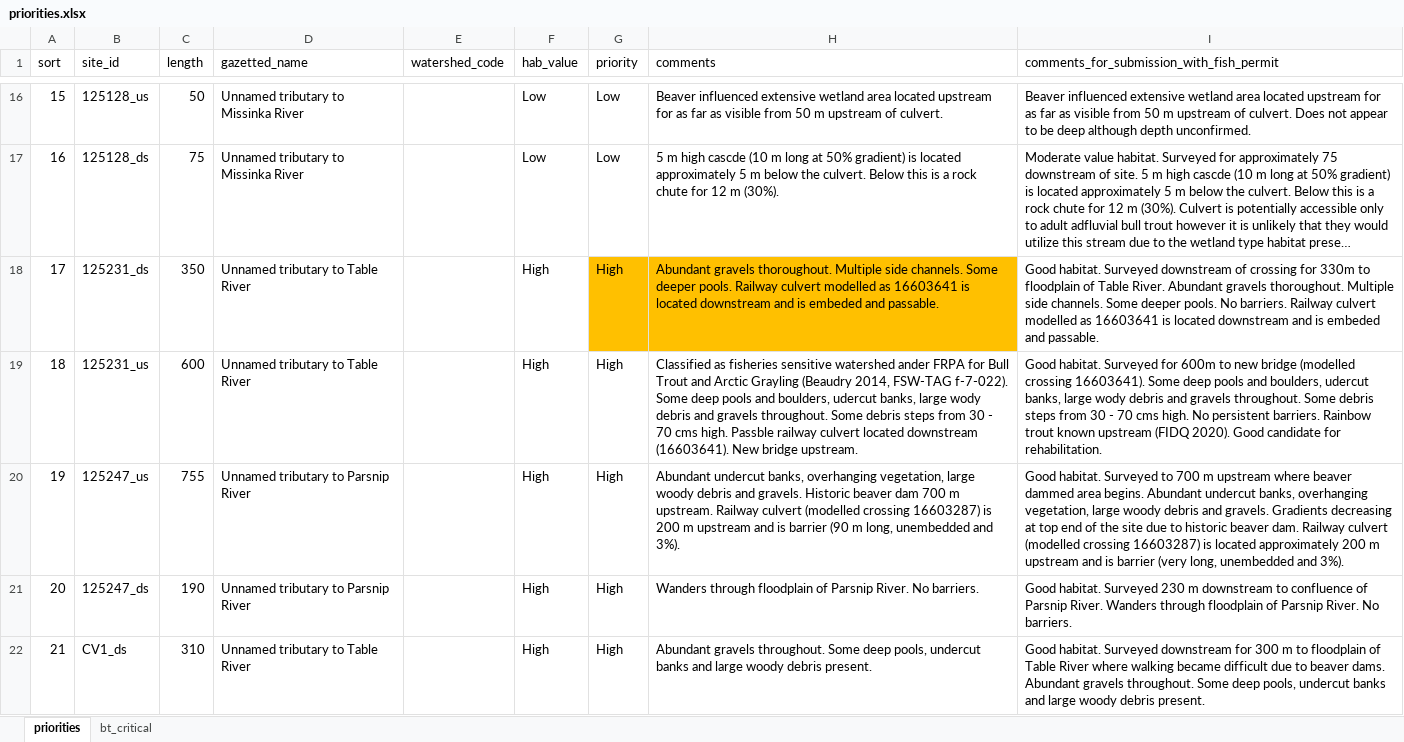
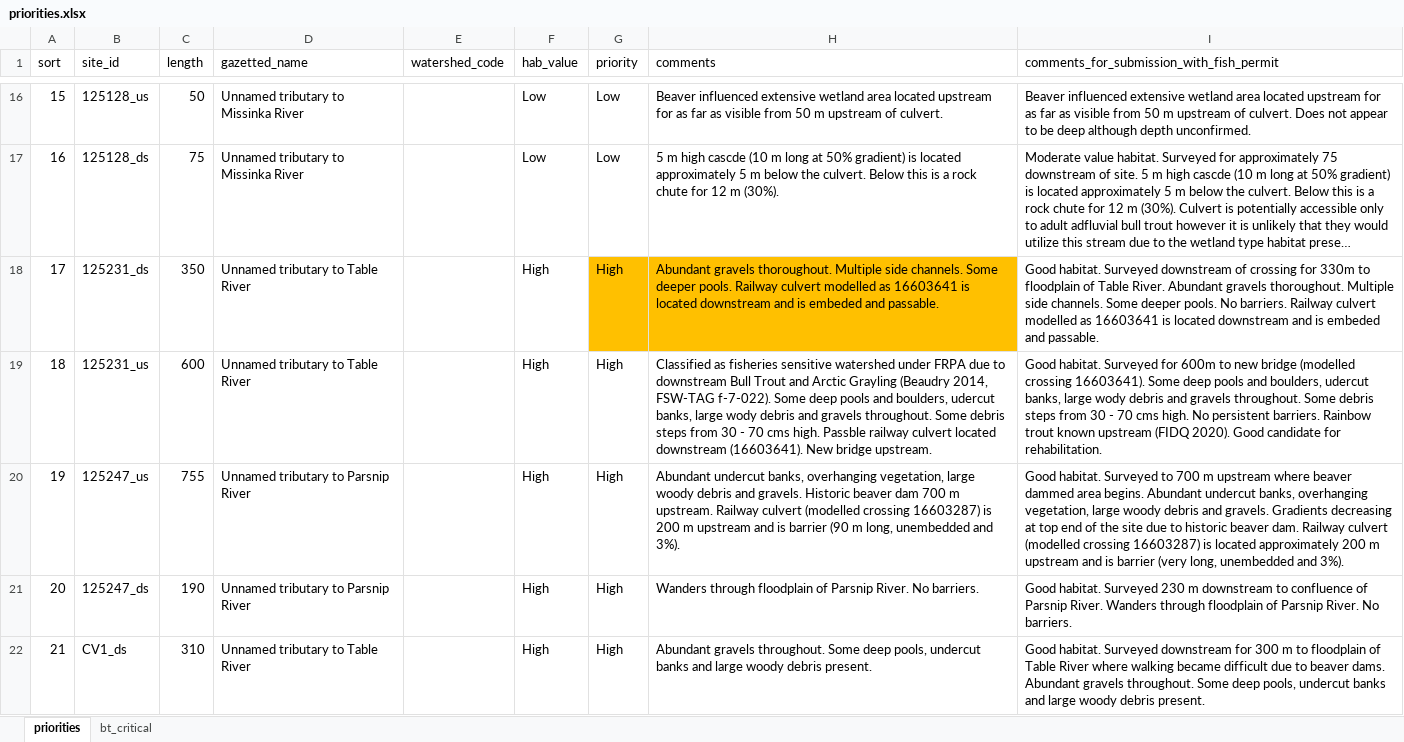
Before and after one commit to NewGraphEnvironment/Parsnip_Fish_Passage, an Excel workbook: data/priorities.xlsx, sheet priorities, drawn as a sheet; only a part is shown, gaps mark what is left out; long unchanged cells end in …; values as stored, in another font and other column widths than the file's, no borders; the diff covers the shown part only; the diff names each change by its address in the sheet, - before the commit and + after, or states it on an @@ line.

Commit message:
update CV1 HGI and fish species. Correct text in priorities doc related to FSW

```diff
--- a/data/priorities.xlsx (sheet priorities)
+++ b/data/priorities.xlsx (sheet priorities)
-H19 (comments): …sensitive watershed ander FRPA for Bull Trout…
+H19 (comments): …sensitive watershed under FRPA due to downstream Bull Trout…
```
Also changed, not shown: 4 edited cells elsewhere in this sheet, 2 other files.
